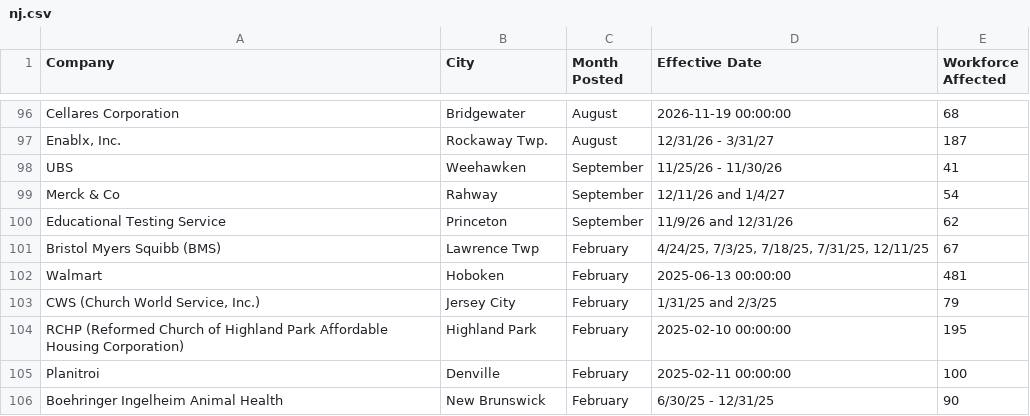
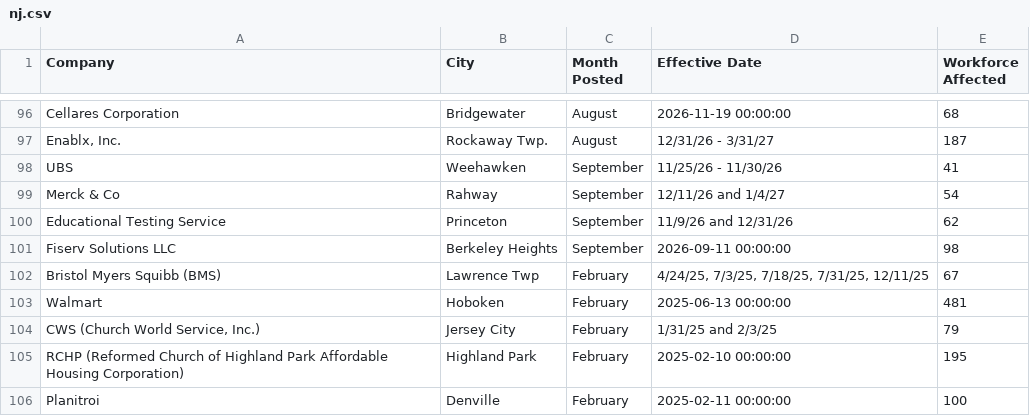
Before and after one commit to FTS-IE/warn-notice-actions, a CSV file: data/nj.csv, drawn as a sheet; only a part is shown, gaps mark what is left out; the shorter side is filled out with more unchanged rows; the diff names each change by its address in the sheet, - before the commit and + after, or states it on an @@ line.

```diff
--- a/data/nj.csv
+++ b/data/nj.csv
+row 101: Fiserv Solutions LLC | Berkeley Heights | September | 2026-09-11 00:00:00 | 98
```
Also changed, not shown: data/ne.csv, data/recent_notices.csv, 8 other files.
